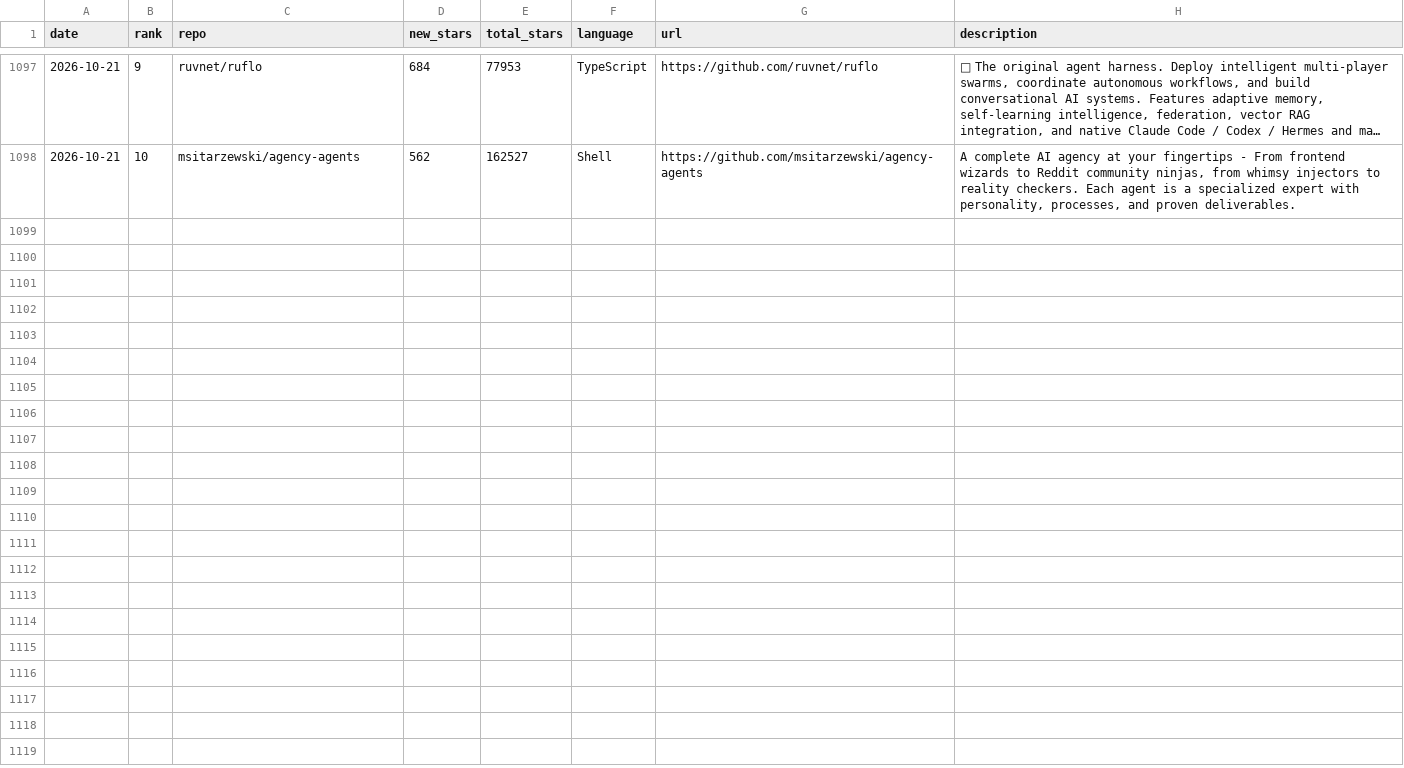
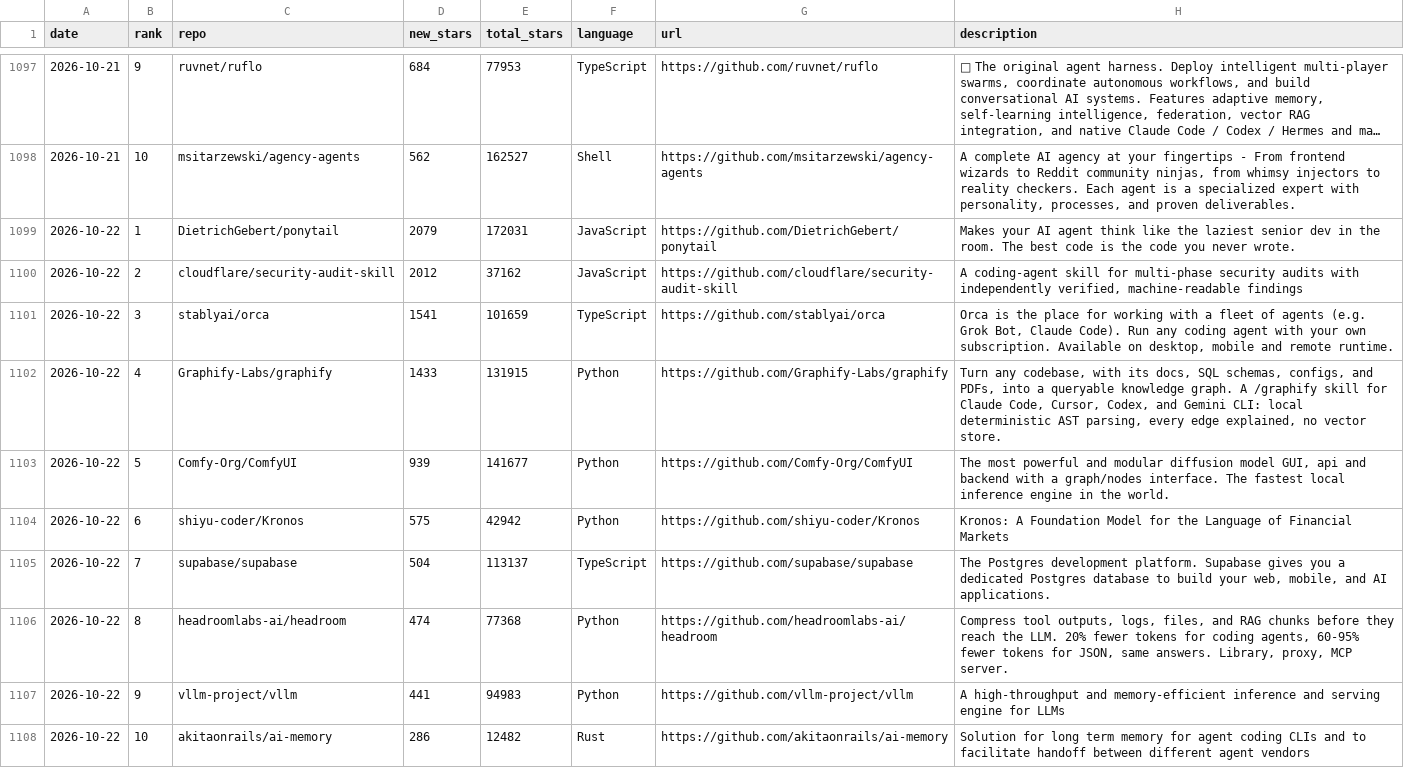
Before and after one commit to FunnymeowwooV0/star-observatory, a CSV file: data/github_daily.csv, drawn as a sheet; only a part is shown, gaps mark what is left out; long unchanged cells end in ….

```diff
--- a/data/github_daily.csv
+++ b/data/github_daily.csv
@@ -1098 +1098,11 @@ date,rank,repo,new_stars,total_stars,language,url,description
 2026-10-21,10,msitarzewski/agency-agents,562,162527,Shell,https://github.com/msitarzewski/agency-agents,"A complete AI agency at your fingertips - From frontend wizards to Reddit community ninjas, from whimsy injectors to reality checkers. Each agent is a specialized expert with personality, processes, and proven deliverables."
+2026-10-22,1,DietrichGebert/ponytail,2079,172031,JavaScript,https://github.com/DietrichGebert/ponytail,Makes your AI agent think like the laziest senior dev in the room. The best code is the code you never wrote.
+2026-10-22,2,cloudflare/security-audit-skill,2012,37162,JavaScript,https://github.com/cloudflare/security-audit-skill,"A coding-agent skill for multi-phase security audits with independently verified, machine-readable findings"
+2026-10-22,3,stablyai/orca,1541,101659,TypeScript,https://github.com/stablyai/orca,"Orca is the place for working with a fleet of agents (e.g. Grok Bot, Claude Code). Run any coding agent with your own subscription. Available on desktop, mobile and remote runtime."
+2026-10-22,4,Graphify-Labs/graphify,1433,131915,Python,https://github.com/Graphify-Labs/graphify,"Turn any codebase, with its docs, SQL schemas, configs, and PDFs, into a queryable knowledge graph. A /graphify skill for Claude Code, Cursor, Codex, and Gemini CLI: local deterministic AST parsing, every edge explained, no vector store."
+2026-10-22,5,Comfy-Org/ComfyUI,939,141677,Python,https://github.com/Comfy-Org/ComfyUI,"The most powerful and modular diffusion model GUI, api and backend with a graph/nodes interface. The fastest local inference engine in the world."
+2026-10-22,6,shiyu-coder/Kronos,575,42942,Python,https://github.com/shiyu-coder/Kronos,Kronos: A Foundation Model for the Language of Financial Markets
+2026-10-22,7,supabase/supabase,504,113137,TypeScript,https://github.com/supabase/supabase,"The Postgres development platform. Supabase gives you a dedicated Postgres database to build your web, mobile, and AI applications."
+2026-10-22,8,headroomlabs-ai/headroom,474,77368,Python,https://github.com/headroomlabs-ai/headroom,"Compress tool outputs, logs, files, and RAG chunks before they reach the LLM. 20% fewer tokens for coding agents, 60-95% fewer tokens for JSON, same answers. Library, proxy, MCP server."
+2026-10-22,9,vllm-project/vllm,441,94983,Python,https://github.com/vllm-project/vllm,A high-throughput and memory-efficient inference and serving engine for LLMs
+2026-10-22,10,akitaonrails/ai-memory,286,12482,Rust,https://github.com/akitaonrails/ai-memory,Solution for long term memory for agent coding CLIs and to facilitate handoff between different agent vendors
```
Also changed, not shown: data/hf_trending.csv, data/hn_daily.csv, 7 other files.
